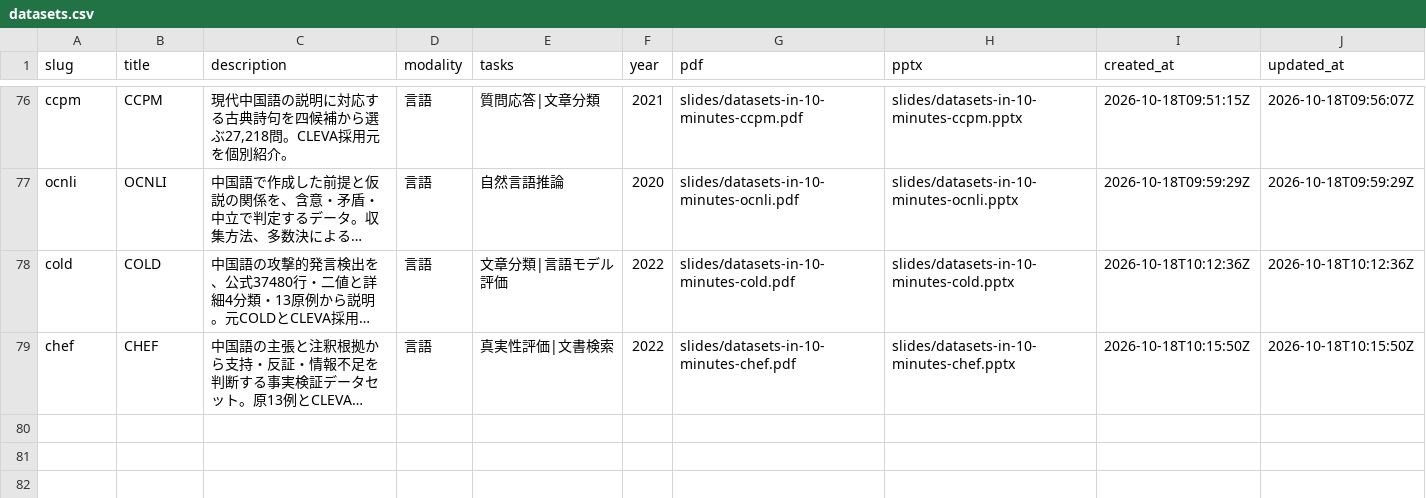
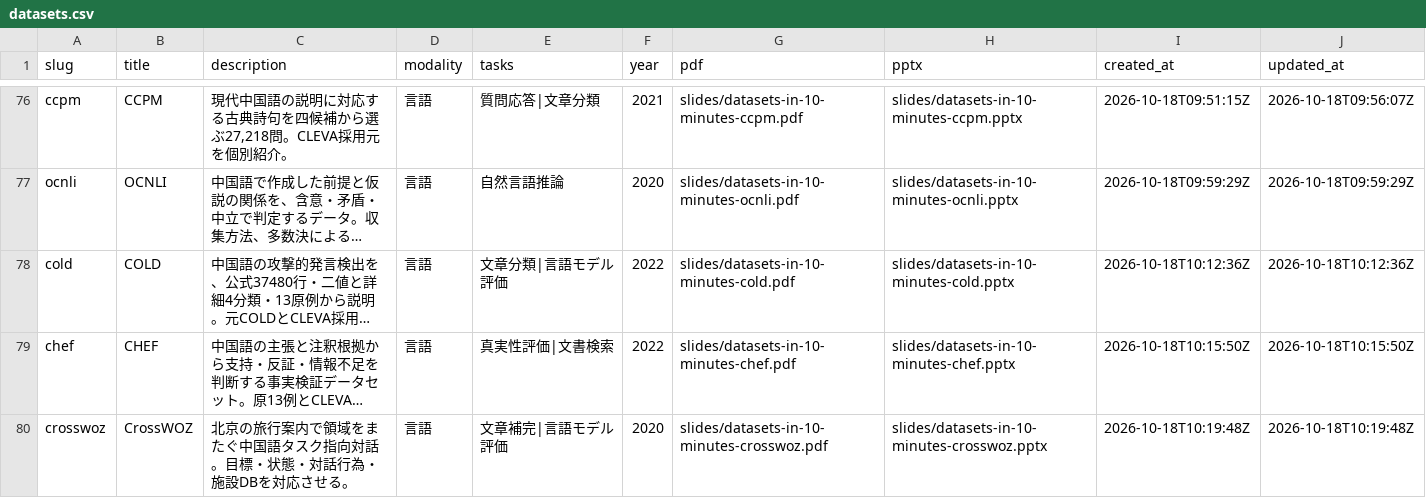
Before and after one commit to sasakiy84/datasets-in-10-minutes, a CSV file: site/datasets.csv, drawn as a sheet; only a part is shown, gaps mark what is left out; long unchanged cells end in …; the diff names each change by its address in the sheet, - before the commit and + after, or states it on an @@ line.

Commit message:
Add independently reviewed CrossWOZ task-oriented dialogue slides

```diff
--- a/site/datasets.csv
+++ b/site/datasets.csv
+row 80: crosswoz | CrossWOZ | 北京の旅行案内で領域をまたぐ中国語タスク指向対話。目標・状態・対話行為・施設DBを対応させる。 | 言語 | 文章補完|言語モデル評価 | 2020 | slides/datasets-in-10-minutes-crosswoz.pdf | slides/datasets-in-10-minutes-crosswoz.pptx | 2026-10-18T10:19:48Z | 2026-10-18T10:19:48Z
```
Also changed, not shown: 22 other files.
